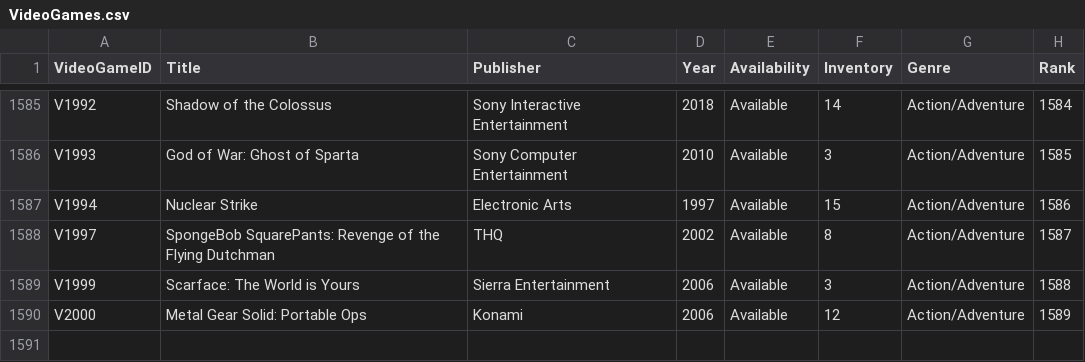
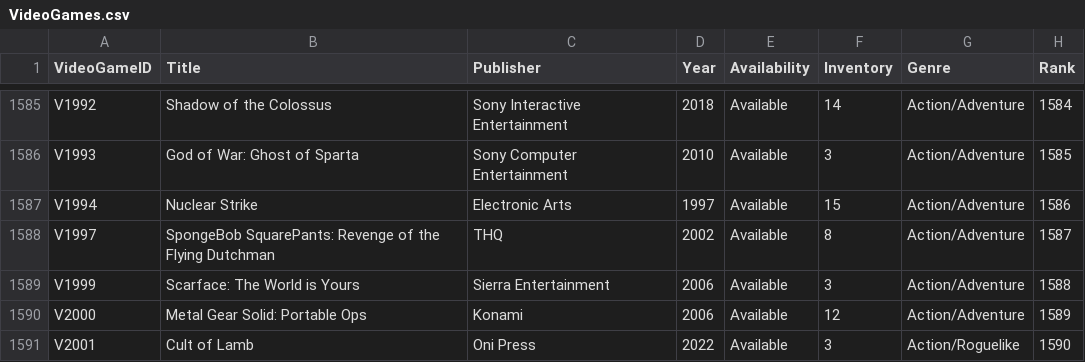
Before and after one commit to mel-rossi/Retro-Video-Games-Management-System, a CSV file: Inventory/VideoGames.csv, drawn as a sheet; only a part is shown, gaps mark what is left out.

Commit message:
Primary validation : add_game implementation completed

```diff
--- a/Inventory/VideoGames.csv
+++ b/Inventory/VideoGames.csv
@@ -1590 +1590,2 @@ V1999,Scarface: The World is Yours,Sierra Entertainment,2006,Available,3,Action/
 V2000,Metal Gear Solid: Portable Ops,Konami,2006,Available,12,Action/Adventure,1589
+V2001,Cult of Lamb,Oni Press,2022,Available,3,Action/Roguelike,1590
```
Also changed, not shown: 2 other files.
